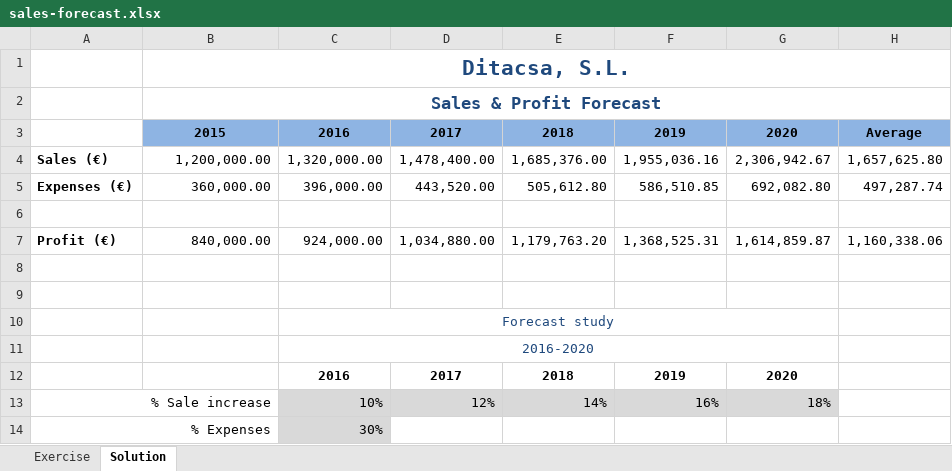
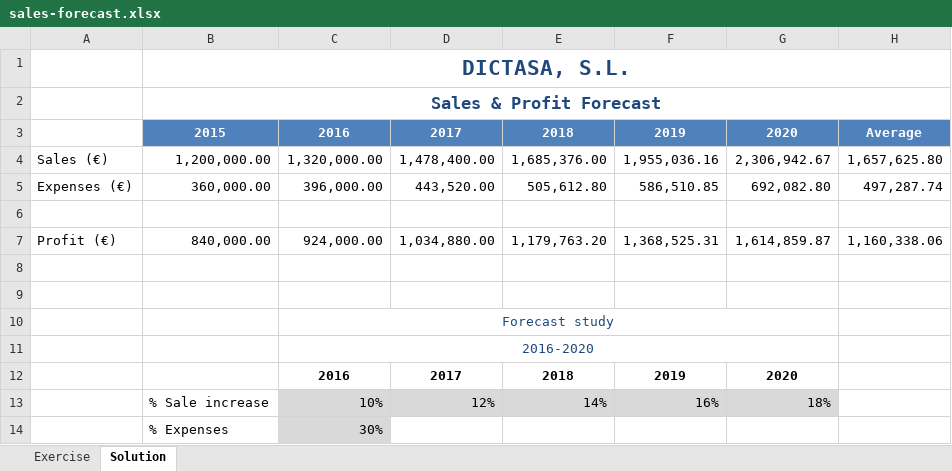
Before and after one commit to asalber/excel-exercises, an Excel workbook: formulas/sales-forecast.xlsx, sheet Solution, drawn as a sheet; values as stored, in another font and other column widths than the file's, no borders; removed rows and columns are numbered as before the commit, all else as after; the diff names each change by its address in the sheet, - before the commit and + after, or states it on an @@ line.

```diff
--- a/formulas/sales-forecast.xlsx (sheet Solution)
+++ b/formulas/sales-forecast.xlsx (sheet Solution)
-B1: Ditacsa, S.L.
+B1: DICTASA, S.L.
@@ B3:H3 fill: #8EB4E3 → #4F81BD, text colour: black → #FFFFFF @@
-A4:A5 bold: on
+A4:A5 bold: off
-A7 bold: on
+A7 bold: off
-A13: % Sale increase
+A13: (empty)
-A13:B13 merged
-B13: (empty)
+B13: % Sale increase
-row 14: % Expenses |  | 30%
+row 14:  | % Expenses | 30%
```
Also changed, not shown: sheet Exercise, formulas/income-by-quarters.xlsx, formulas/income-tax-declaration.xlsx, 19 other files.
